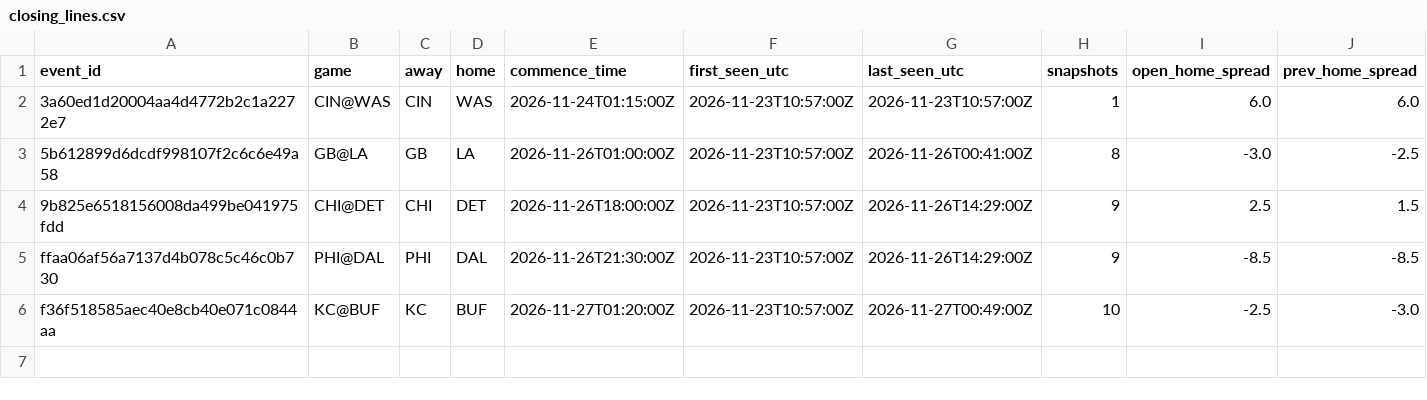
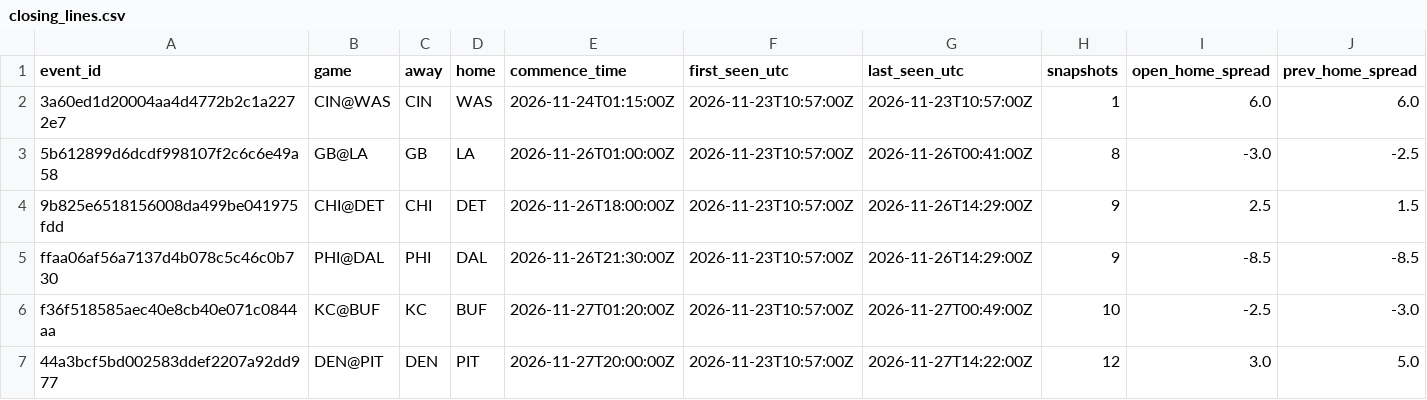
Before and after one commit to jobro329/nfl-line-feed, a CSV file: data/nfl/odds/latest/closing_lines.csv, drawn as a sheet; only a part is shown; rows hold the shown columns only; the diff names each change by its address in the sheet, - before the commit and + after, or states it on an @@ line.

```diff
--- a/data/nfl/odds/latest/closing_lines.csv
+++ b/data/nfl/odds/latest/closing_lines.csv
+row 7: 44a3bcf5bd002583ddef2207a92dd977 | DEN@PIT | DEN | PIT | 2026-11-27T20:00:00Z | 2026-11-23T10:57:00Z | 2026-11-27T14:22:00Z | 12 | 3.0 | 5.0
```
Also changed, not shown: data/nfl/odds/latest/line_movement.csv, 3 other files.
